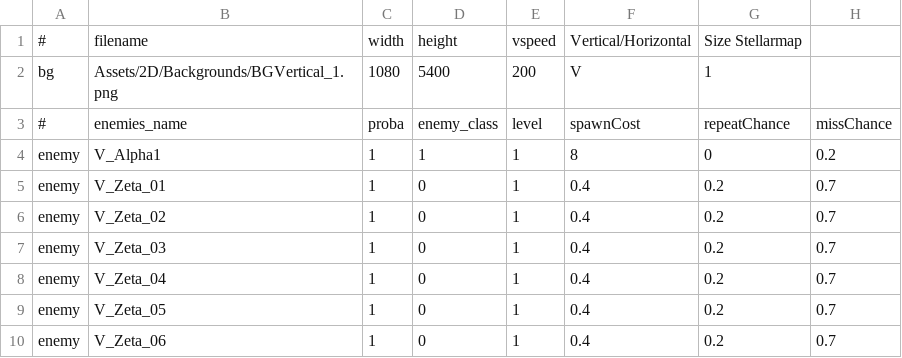
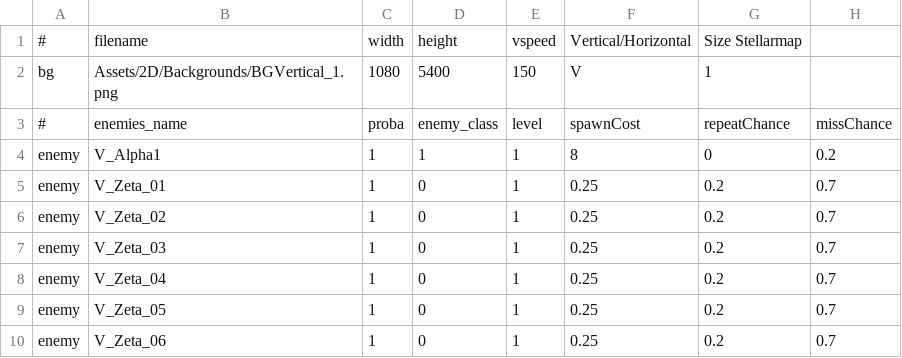
Before and after one commit to StarfighterDevTeam/StarFighter, a CSV file: Unstable/StarFighter/StarFighter/Assets/Scripts/Scenes/Generated/Vanguard_VIntro.csv, drawn as a sheet.

```diff
--- a/Unstable/StarFighter/StarFighter/Assets/Scripts/Scenes/Generated/Vanguard_VIntro.csv
+++ b/Unstable/StarFighter/StarFighter/Assets/Scripts/Scenes/Generated/Vanguard_VIntro.csv
@@ -1,10 +1,10 @@
 #,filename,width,height,vspeed,Vertical/Horizontal,Size Stellarmap,
-bg,Assets/2D/Backgrounds/BGVertical_1.png,1080,5400,200,V,1,
+bg,Assets/2D/Backgrounds/BGVertical_1.png,1080,5400,150,V,1,
 #,enemies_name,proba,enemy_class,level,spawnCost,repeatChance,missChance
 enemy,V_Alpha1,1,1,1,8,0,0.2
-enemy,V_Zeta_01,1,0,1,0.4,0.2,0.7
-enemy,V_Zeta_02,1,0,1,0.4,0.2,0.7
-enemy,V_Zeta_03,1,0,1,0.4,0.2,0.7
-enemy,V_Zeta_04,1,0,1,0.4,0.2,0.7
-enemy,V_Zeta_05,1,0,1,0.4,0.2,0.7
-enemy,V_Zeta_06,1,0,1,0.4,0.2,0.7
+enemy,V_Zeta_01,1,0,1,0.25,0.2,0.7
+enemy,V_Zeta_02,1,0,1,0.25,0.2,0.7
+enemy,V_Zeta_03,1,0,1,0.25,0.2,0.7
+enemy,V_Zeta_04,1,0,1,0.25,0.2,0.7
+enemy,V_Zeta_05,1,0,1,0.25,0.2,0.7
+enemy,V_Zeta_06,1,0,1,0.25,0.2,0.7
```
Also changed, not shown: Unstable/StarFighter/StarFighter/Assets/Scripts/Generated/EnemyPhases.csv, 8 other files.
